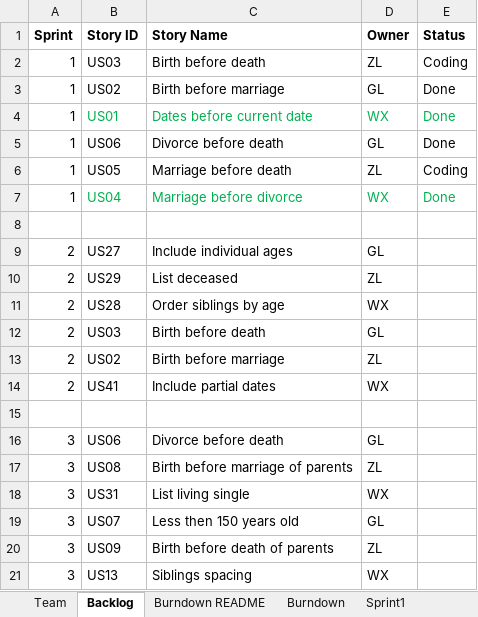
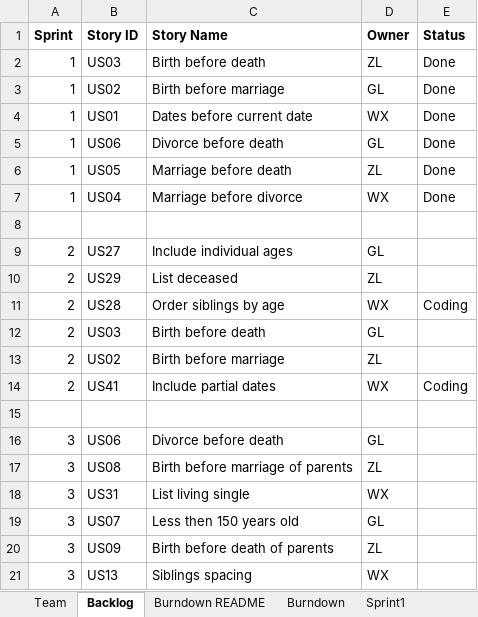
Before and after one commit to Gaojie-Li/SSW555Project, an Excel workbook: TeamGZWReport.xlsx, sheet Backlog, drawn as a sheet; only a part is shown; values as stored, in another font and other column widths than the file's, no borders; the diff names each change by its address in the sheet, - before the commit and + after, or states it on an @@ line.

```diff
--- a/TeamGZWReport.xlsx (sheet Backlog)
+++ b/TeamGZWReport.xlsx (sheet Backlog)
-E2 (Status): Coding
+E2 (Status): Done
-B4:E4 text colour: #00B050
+B4:E4 text colour: black
-E6 (Status): Coding
+E6 (Status): Done
-B7:E7 text colour: #00B050
+B7:E7 text colour: black
-E11 (Status): (empty)
+E11 (Status): Coding
-E14 (Status): (empty)
+E14 (Status): Coding
```
Also changed, not shown: sheet Sprint2, sheet Sprint1, sheet Team, charts or pictures.
